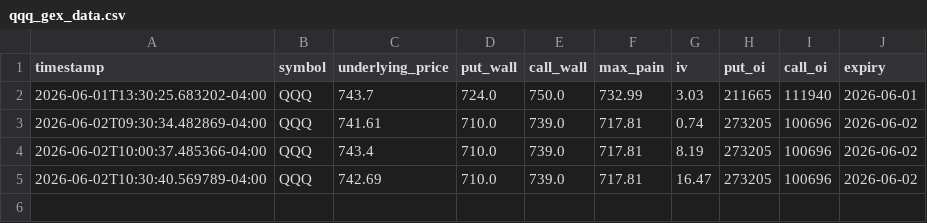
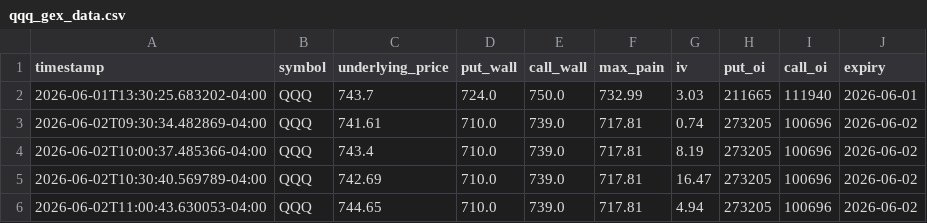
Before and after one commit to kopikopi8677-cell/qqq-gex-data, a CSV file: qqq_gex_data.csv, drawn as a sheet.

Commit message:
Options update 2026-06-02T11:00:43.668135-04:00

```diff
--- a/qqq_gex_data.csv
+++ b/qqq_gex_data.csv
@@ -5 +5,2 @@ timestamp,symbol,underlying_price,put_wall,call_wall,max_pain,iv,put_oi,call_oi,
 2026-06-02T10:30:40.569789-04:00,QQQ,742.69,710.0,739.0,717.81,16.47,273205,100696,2026-06-02
+2026-06-02T11:00:43.630053-04:00,QQQ,744.65,710.0,739.0,717.81,4.94,273205,100696,2026-06-02
```
